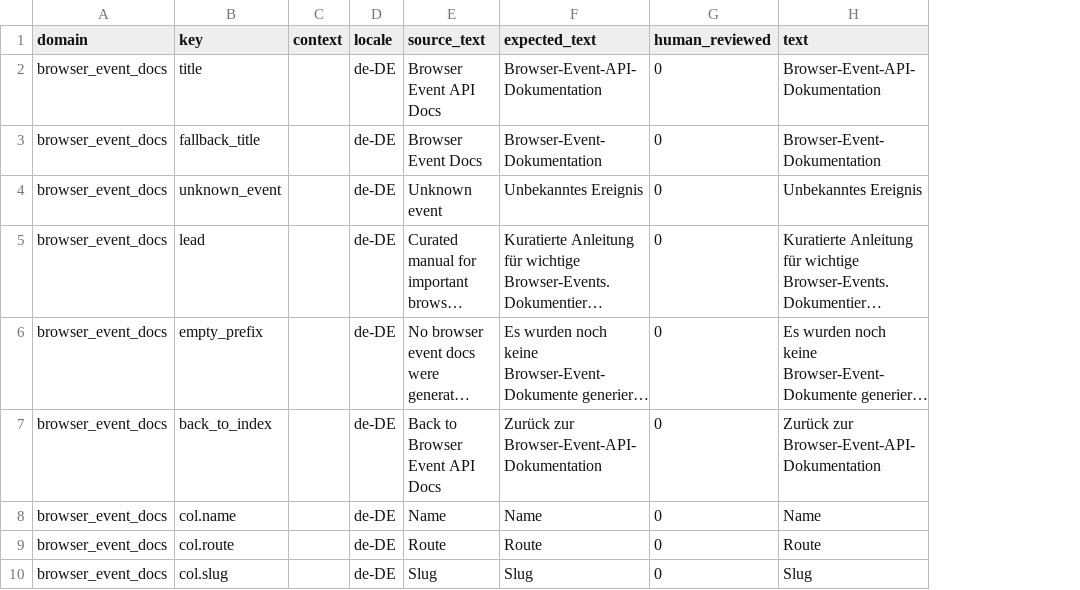
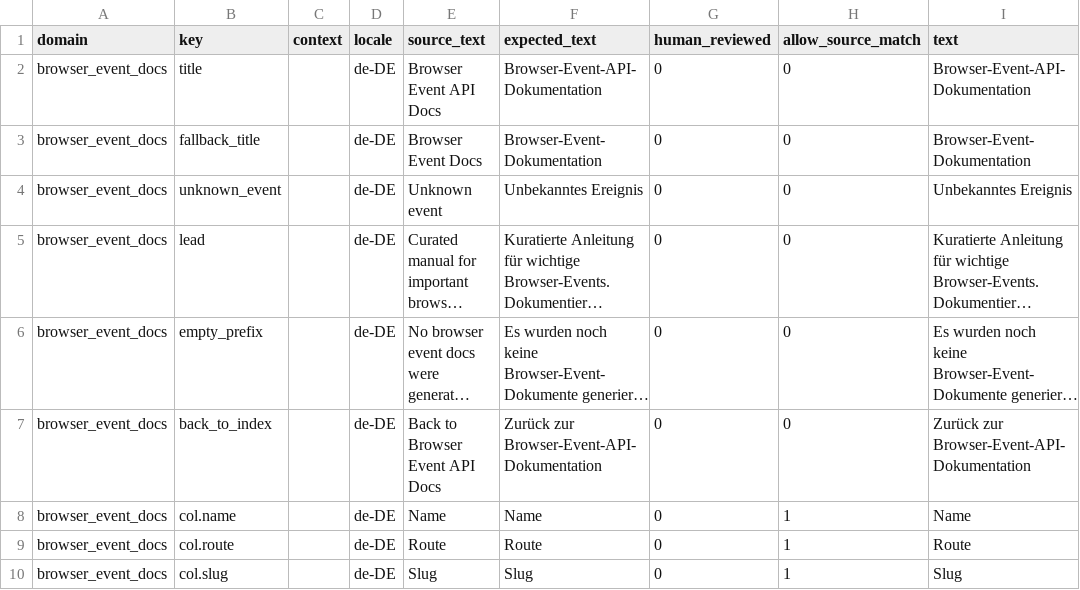
Before and after one commit to istvan-ujjmeszaros/radaptor-framework, a CSV file: i18n/seeds/de-DE.csv, drawn as a sheet; only a part is shown; long unchanged cells end in …; the diff names each change by its address in the sheet, - before the commit and + after, or states it on an @@ line.

Commit message:
Add explicit i18n source-match CSV flag
* Add explicit i18n source-match CSV flag

* Align source-match lint with exact text semantics

```diff
--- a/i18n/seeds/de-DE.csv
+++ b/i18n/seeds/de-DE.csv
+column H (allow_source_match), rows 2-10: 0 | 0 | 0 | 0 | 0 | 0 | 1 | 1 | 1
```
Also changed, not shown: i18n/seeds/en-US.csv, i18n/seeds/es-ES.csv, 18 other files.
